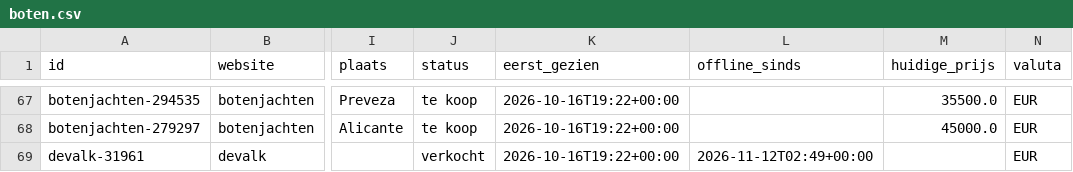
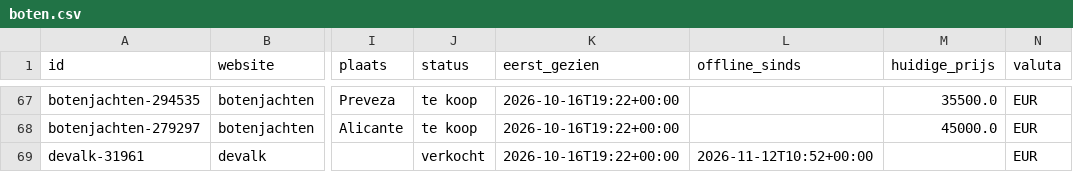
Before and after one commit to brennyc86/westerlyzoeker, a CSV file: docs/data/boten.csv, drawn as a sheet; only a part is shown, gaps mark what is left out; the diff covers the shown part only; the diff names each change by its address in the sheet, - before the commit and + after, or states it on an @@ line.

```diff
--- a/docs/data/boten.csv
+++ b/docs/data/boten.csv
-L69 (offline_sinds): 2026-11-12T02:49+00:00
+L69 (offline_sinds): 2026-11-12T10:52+00:00
```
Also changed, not shown: 9 edited cells elsewhere in this file, docs/data/biedingen.csv, 1 other file.
